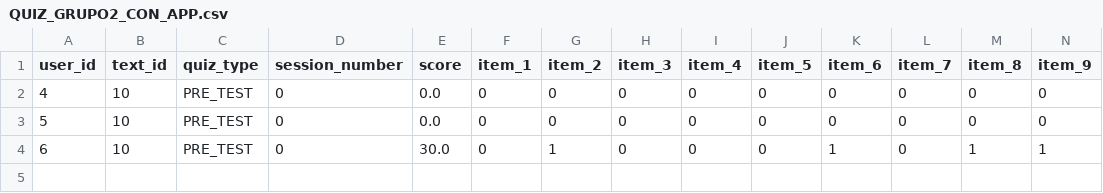
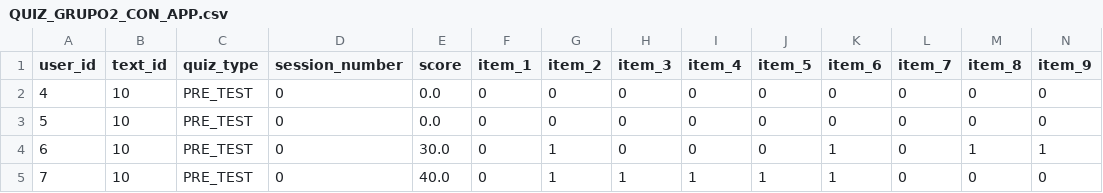
Before and after one commit to ivan-0733/RecallAI, a CSV file: app/QUIZ_GRUPO2_CON_APP.csv, drawn as a sheet; only a part is shown; rows hold the shown columns only; the diff names each change by its address in the sheet, - before the commit and + after, or states it on an @@ line.

```diff
--- a/app/QUIZ_GRUPO2_CON_APP.csv
+++ b/app/QUIZ_GRUPO2_CON_APP.csv
+row 5: 7 | 10 | PRE_TEST | 0 | 40.0 | 0 | 1 | 1 | 1 | 1 | 1 | 0 | 0 | 0
```
Also changed, not shown: app/GRUPO_2_CON_APP.csv, 7 other files.
